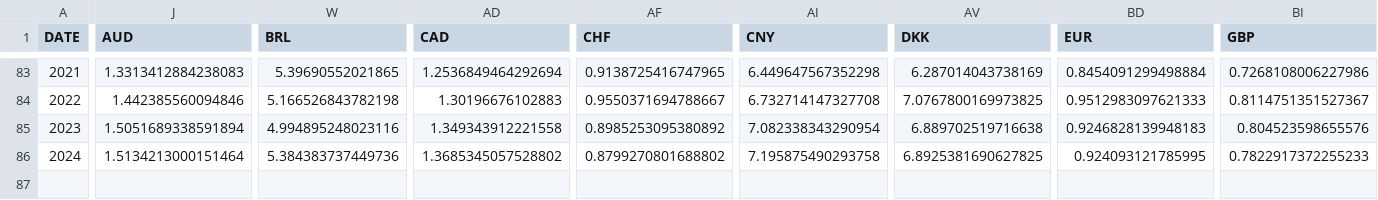
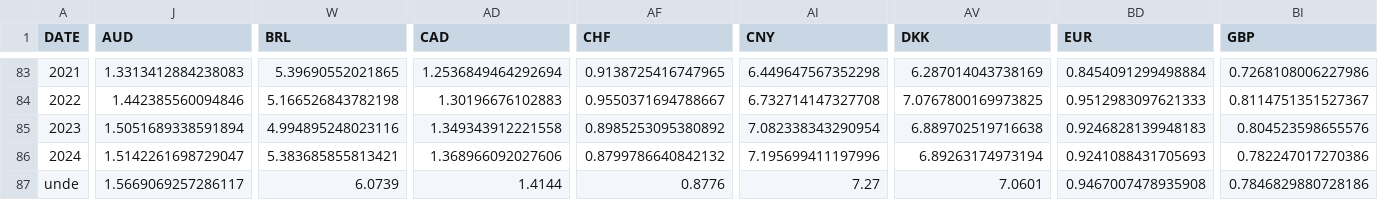
Before and after one commit to xriss/freechange, a CSV file: csv/usd_to_xxx_by_year.csv, drawn as a sheet; only a part is shown, gaps mark what is left out; rows hold the shown columns only; the diff covers the shown part only; the diff names each change by its address in the sheet, - before the commit and + after, or states it on an @@ line.

```diff
--- a/csv/usd_to_xxx_by_year.csv
+++ b/csv/usd_to_xxx_by_year.csv
-J86 (AUD): 1.5134213000151464
+J86 (AUD): 1.5142261698729047
-W86 (BRL): 5.384383737449736
+W86 (BRL): 5.383685855813421
-AD86 (CAD): 1.3685345057528802
+AD86 (CAD): 1.368966092027606
-AF86 (CHF): 0.8799270801688802
+AF86 (CHF): 0.8799786640842132
-AI86 (CNY): 7.195875490293758
+AI86 (CNY): 7.195699411197996
-AV86 (DKK): 6.8925381690627825
+AV86 (DKK): 6.89263174973194
-BD86 (EUR): 0.924093121785995
+BD86 (EUR): 0.9241088431705693
-BI86 (GBP): 0.7822917372255233
+BI86 (GBP): 0.782247017270386
+row 87: unde | 1.5669069257286117 | 6.0739 | 1.4144 | 0.8776 | 7.27 | 7.0601 | 0.9467007478935908 | 0.7846829880728186
```
Also changed, not shown: 29 edited cells elsewhere in this file, 6 other files.
